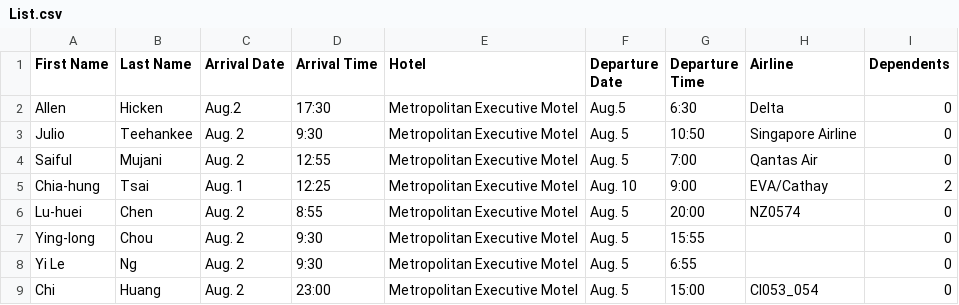
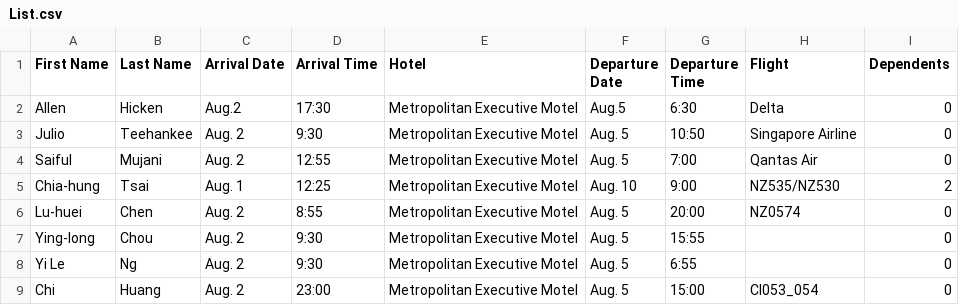
Before and after one commit to TsaiChiahung/FamilyPolitics, a CSV file: Doc/List.csv, drawn as a sheet.

Commit message:
Update List.csv

```diff
--- a/Doc/List.csv
+++ b/Doc/List.csv
@@ -1,2 +1,2 @@
-First Name,Last Name,Arrival Date,Arrival Time,Hotel,Departure Date,Departure Time,Airline,Dependents
+First Name,Last Name,Arrival Date,Arrival Time,Hotel,Departure Date,Departure Time,Flight,Dependents
 Allen,Hicken,Aug.2,17:30,Metropolitan Executive Motel,Aug.5,6:30,Delta,0
@@ -4,3 +4,3 @@ Julio,Teehankee,Aug. 2,9:30,Metropolitan Executive Motel,Aug. 5,10:50,Singapore
 Saiful,Mujani, Aug. 2, 12:55 ,Metropolitan Executive Motel ,  Aug. 5, 7:00 , Qantas Air  ,0
-Chia-hung ,Tsai,Aug. 1,12:25, Metropolitan Executive Motel ,Aug. 10,9:00,EVA/Cathay,2
+Chia-hung ,Tsai,Aug. 1,12:25, Metropolitan Executive Motel ,Aug. 10,9:00,NZ535/NZ530,2
 Lu-huei,Chen,Aug. 2,8:55, Metropolitan Executive Motel  ,Aug. 5,20:00,NZ0574,0
```
